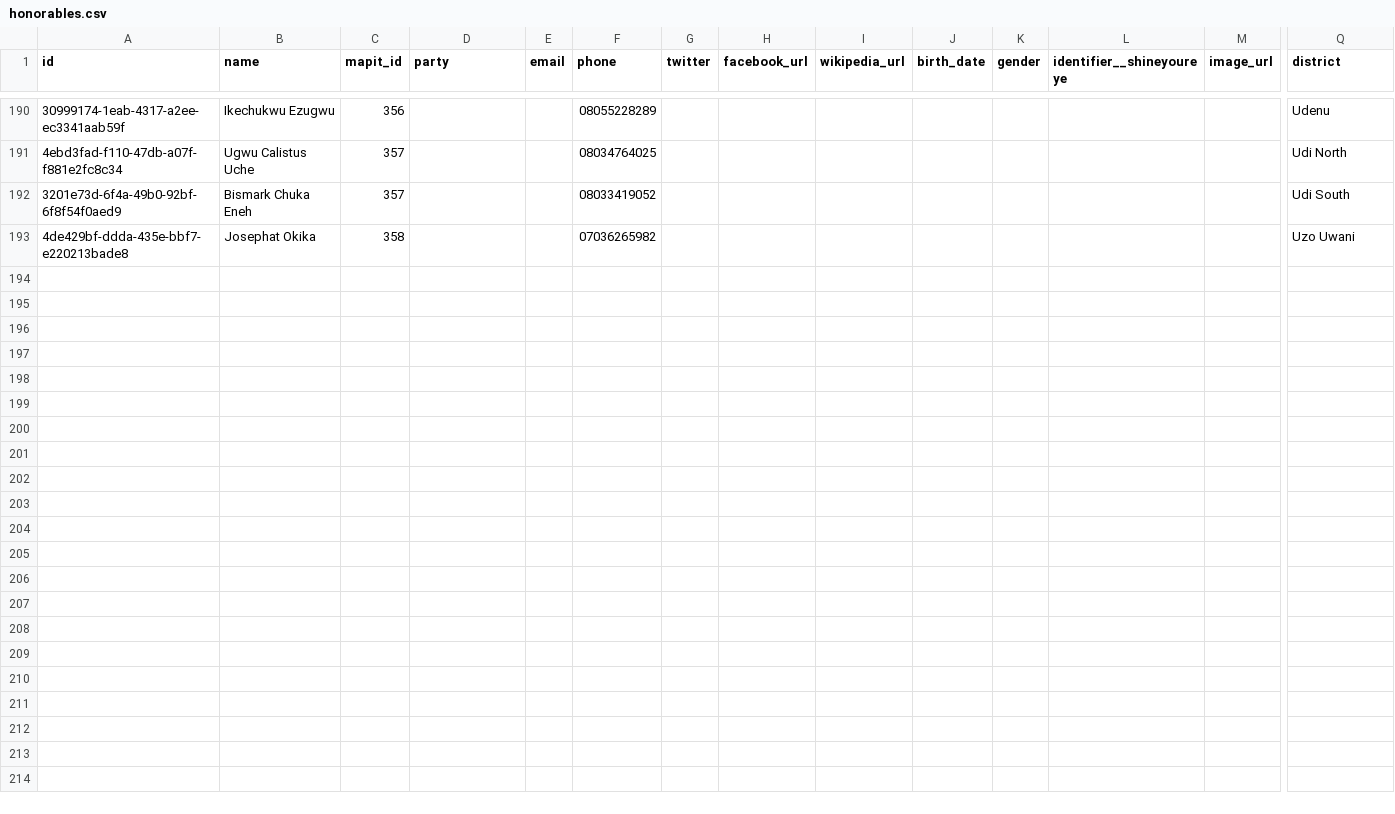
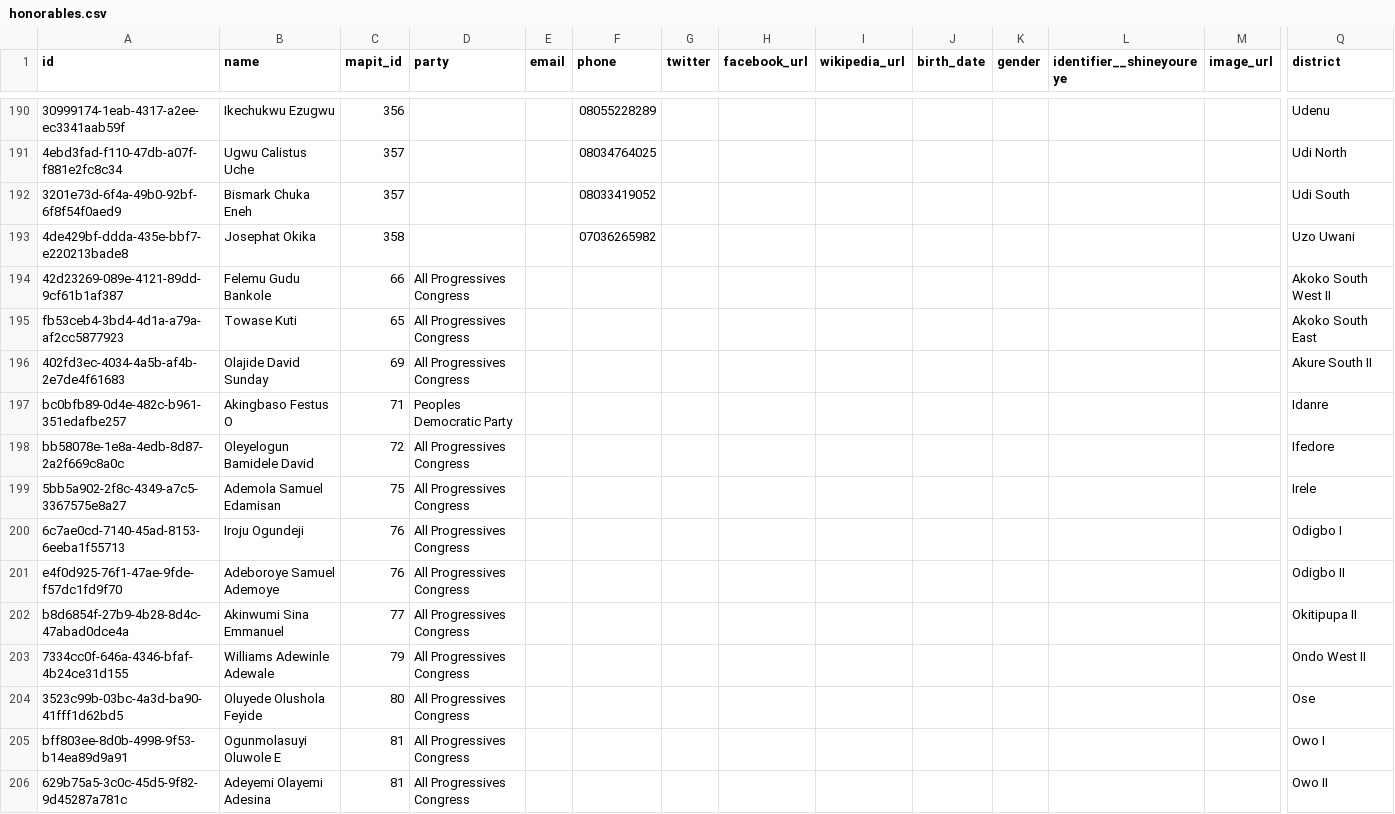
Before and after one commit to theyworkforyou/shineyoureye-sinatra, a CSV file: data/honorables.csv, drawn as a sheet; only a part is shown, gaps mark what is left out; rows hold the shown columns only; the diff covers the shown part only; the diff names each change by its address in the sheet, - before the commit and + after, or states it on an @@ line.

Commit message:
[update] #206 √ should update 24Honorable Members for Ondo State

```diff
--- a/data/honorables.csv
+++ b/data/honorables.csv
+row 194: 42d23269-089e-4121-89dd-9cf61b1af387 | Felemu Gudu Bankole | 66 | All Progressives Congress |  |  |  |  |  |  |  |  |  | Akoko South West II
+row 195: fb53ceb4-3bd4-4d1a-a79a-af2cc5877923 | Towase Kuti | 65 | All Progressives Congress |  |  |  |  |  |  |  |  |  | Akoko South East
+row 196: 402fd3ec-4034-4a5b-af4b-2e7de4f61683 | Olajide David Sunday | 69 | All Progressives Congress |  |  |  |  |  |  |  |  |  | Akure South II
+row 197: bc0bfb89-0d4e-482c-b961-351edafbe257 | Akingbaso Festus O | 71 | Peoples Democratic Party |  |  |  |  |  |  |  |  |  | Idanre
+row 198: bb58078e-1e8a-4edb-8d87-2a2f669c8a0c | Oleyelogun Bamidele David | 72 | All Progressives Congress |  |  |  |  |  |  |  |  |  | Ifedore
+row 199: 5bb5a902-2f8c-4349-a7c5-3367575e8a27 | Ademola Samuel Edamisan | 75 | All Progressives Congress |  |  |  |  |  |  |  |  |  | Irele
+row 200: 6c7ae0cd-7140-45ad-8153-6eeba1f55713 | Iroju Ogundeji | 76 | All Progressives Congress |  |  |  |  |  |  |  |  |  | Odigbo I
+row 201: e4f0d925-76f1-47ae-9fde-f57dc1fd9f70 | Adeboroye Samuel Ademoye | 76 | All Progressives Congress |  |  |  |  |  |  |  |  |  | Odigbo II
+row 202: b8d6854f-27b9-4b28-8d4c-47abad0dce4a | Akinwumi Sina Emmanuel | 77 | All Progressives Congress |  |  |  |  |  |  |  |  |  | Okitipupa II
+row 203: 7334cc0f-646a-4346-bfaf-4b24ce31d155 | Williams Adewinle Adewale | 79 | All Progressives Congress |  |  |  |  |  |  |  |  |  | Ondo West II
+row 204: 3523c99b-03bc-4a3d-ba90-41fff1d62bd5 | Oluyede Olushola Feyide | 80 | All Progressives Congress |  |  |  |  |  |  |  |  |  | Ose
+row 205: bff803ee-8d0b-4998-9f53-b14ea89d9a91 | Ogunmolasuyi Oluwole E | 81 | All Progressives Congress |  |  |  |  |  |  |  |  |  | Owo I
+row 206: 629b75a5-3c0c-45d5-9f82-9d45287a781c | Adeyemi Olayemi Adesina | 81 | All Progressives Congress |  |  |  |  |  |  |  |  |  | Owo II
```
Also changed, not shown: 12 added rows elsewhere in this file, data/extra-slugs.csv, mapit/lga_to_sta_area_ids_mapping.csv, 5 other files.
